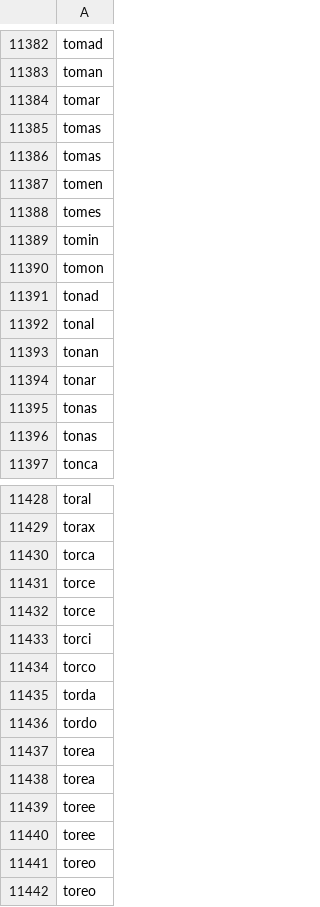
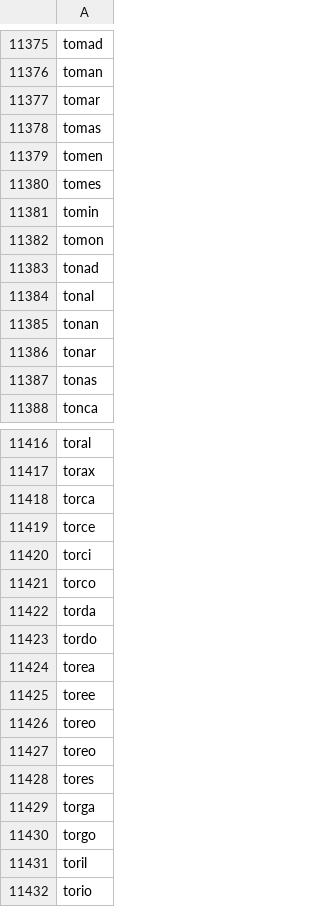
Before and after one commit to GuidoZyl/wordle-whatsapp, a CSV file: palabras_esp.csv, drawn as a sheet; only a part is shown, gaps mark what is left out; the shorter side is filled out with more unchanged rows; removed rows and columns are numbered as before the commit, all else as after; the diff covers the shown part only; the diff names each change by its address in the sheet, - before the commit and + after, or states it on an @@ line.

```diff
--- a/palabras_esp.csv
+++ b/palabras_esp.csv
-row 11386: tomas
-row 11395: tonas
-row 11432: torce
-row 11438: torea
-row 11439: toree
```
Also changed, not shown: 4 added rows and 10 removed rows elsewhere in this file, 1 other file.
